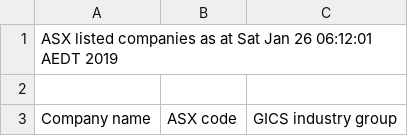
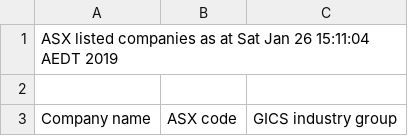
Before and after one commit to tarikhagustia/asx-scrapping, a CSV file: companies.csv, drawn as a sheet; only a part is shown.

```diff
--- a/companies.csv
+++ b/companies.csv
@@ -1,2 +1,2 @@
-ASX listed companies as at Sat Jan 26 06:12:01 AEDT 2019
+ASX listed companies as at Sat Jan 26 15:11:04 AEDT 2019
 
```
Also changed, not shown: 3 other files.
